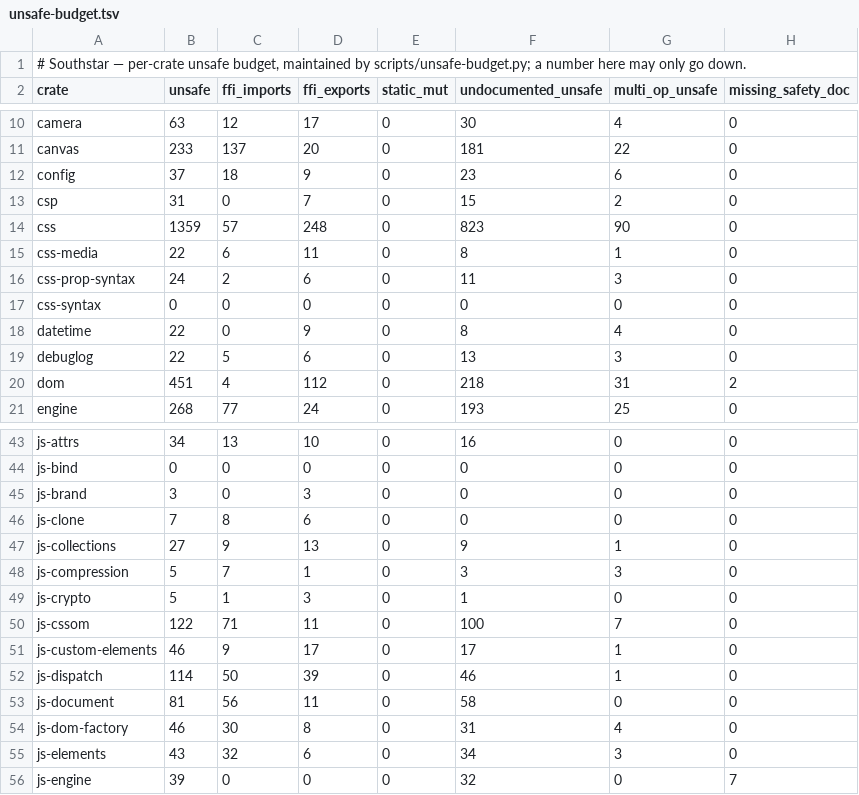
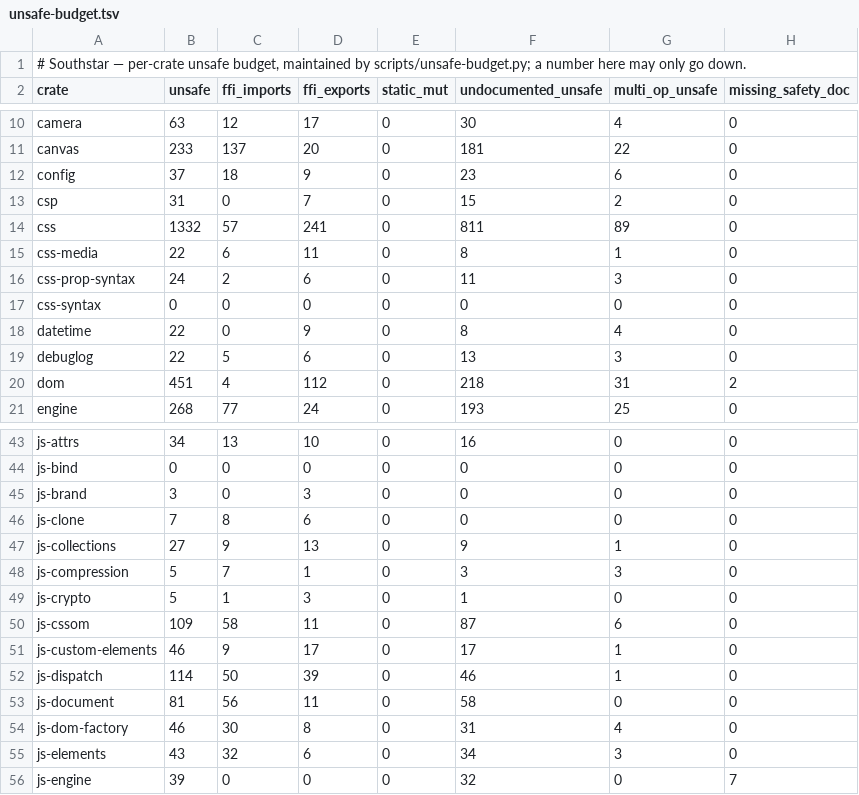
Before and after one commit to nordstjernen-web/southstar-browser, a TSV file: rust/unsafe-budget.tsv, drawn as a sheet; only a part is shown, gaps mark what is left out.

```diff
--- a/rust/unsafe-budget.tsv
+++ b/rust/unsafe-budget.tsv
@@ -13,3 +13,3 @@ config	37	18	9	0	23	6	0
 csp	31	0	7	0	15	2	0
-css	1359	57	248	0	823	90	0
+css	1332	57	241	0	811	89	0
 css-media	22	6	11	0	8	1	0
@@ -49,3 +49,3 @@ js-compression	5	7	1	0	3	3	0
 js-crypto	5	1	3	0	1	0	0
-js-cssom	122	71	11	0	100	7	0
+js-cssom	109	58	11	0	87	6	0
 js-custom-elements	46	9	17	0	17	1	0
```
Also changed, not shown: 20 other files.
